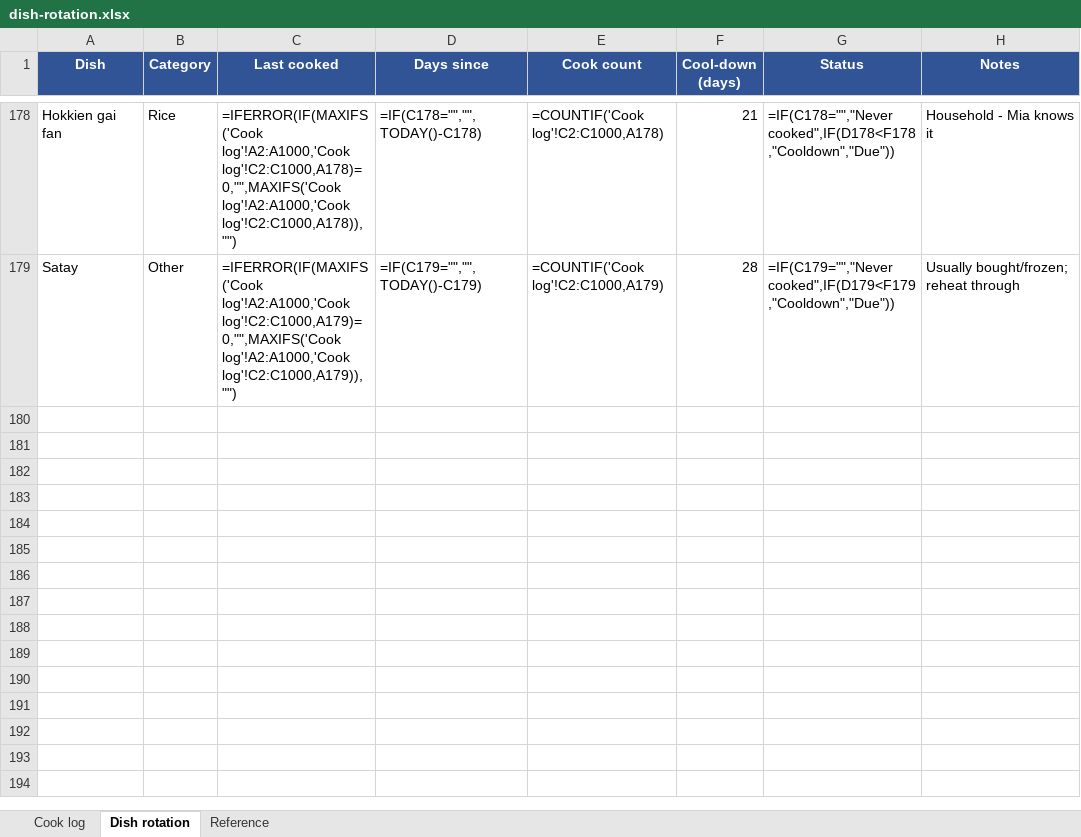
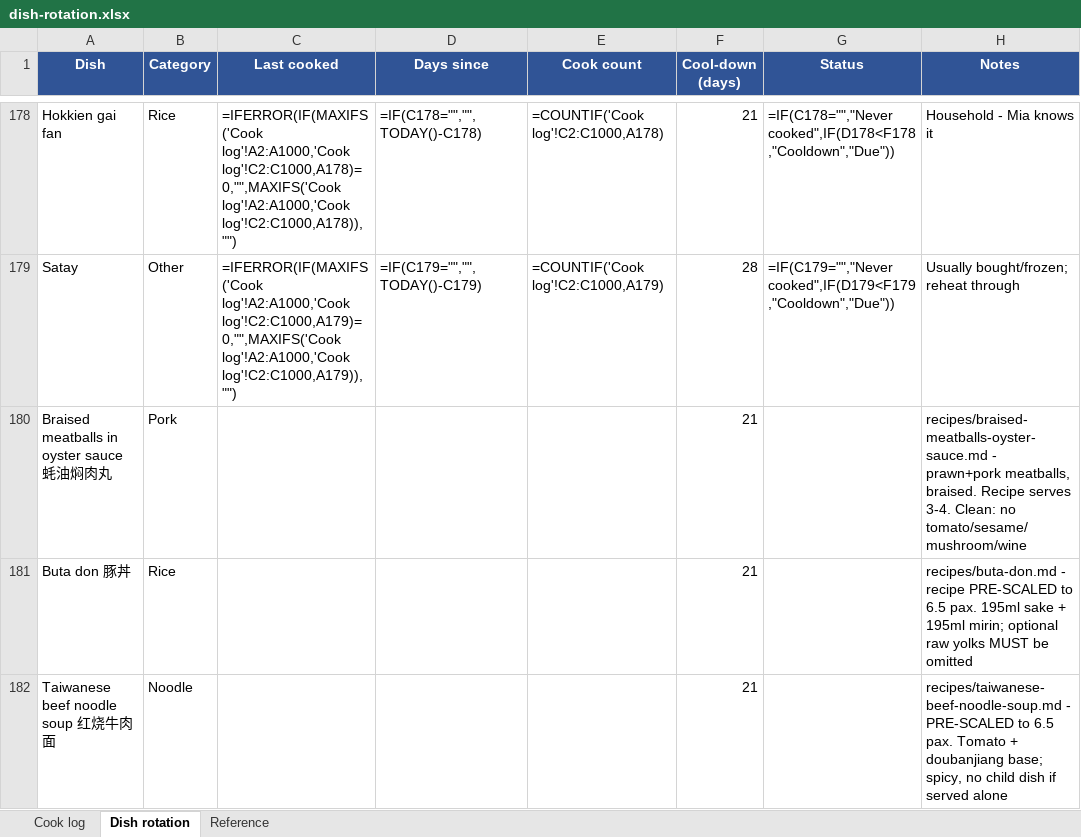
Before and after one commit to zchiam002/weekly_menu, an Excel workbook: dish-rotation.xlsx, sheet Dish rotation, drawn as a sheet; only a part is shown, gaps mark what is left out; values as stored, in another font and other column widths than the file's, no borders; formulas without a stored value are shown as written; conditional formats not drawn; the diff names each change by its address in the sheet, - before the commit and + after, or states it on an @@ line.

```diff
--- a/dish-rotation.xlsx (sheet Dish rotation)
+++ b/dish-rotation.xlsx (sheet Dish rotation)
+row 180: Braised meatballs in oyster sauce 蚝油焖肉丸 | Pork |  |  |  | 21 |  | recipes/braised-meatballs-oyster-sauce.md - prawn+pork meatballs, braised. Recipe serves 3-4. Clean: no tomato/sesame/mushroom/wine
+row 181: Buta don 豚丼 | Rice |  |  |  | 21 |  | recipes/buta-don.md - recipe PRE-SCALED to 6.5 pax. 195ml sake + 195ml mirin; optional raw yolks MUST be omitted
+row 182: Taiwanese beef noodle soup 红烧牛肉面 | Noodle |  |  |  | 21 |  | recipes/taiwanese-beef-noodle-soup.md - PRE-SCALED to 6.5 pax. Tomato + doubanjiang base; spicy, no child dish if served alone
```
Also changed, not shown: sheet Cook log, kitchen-inventory.xlsx, 9 other files.
